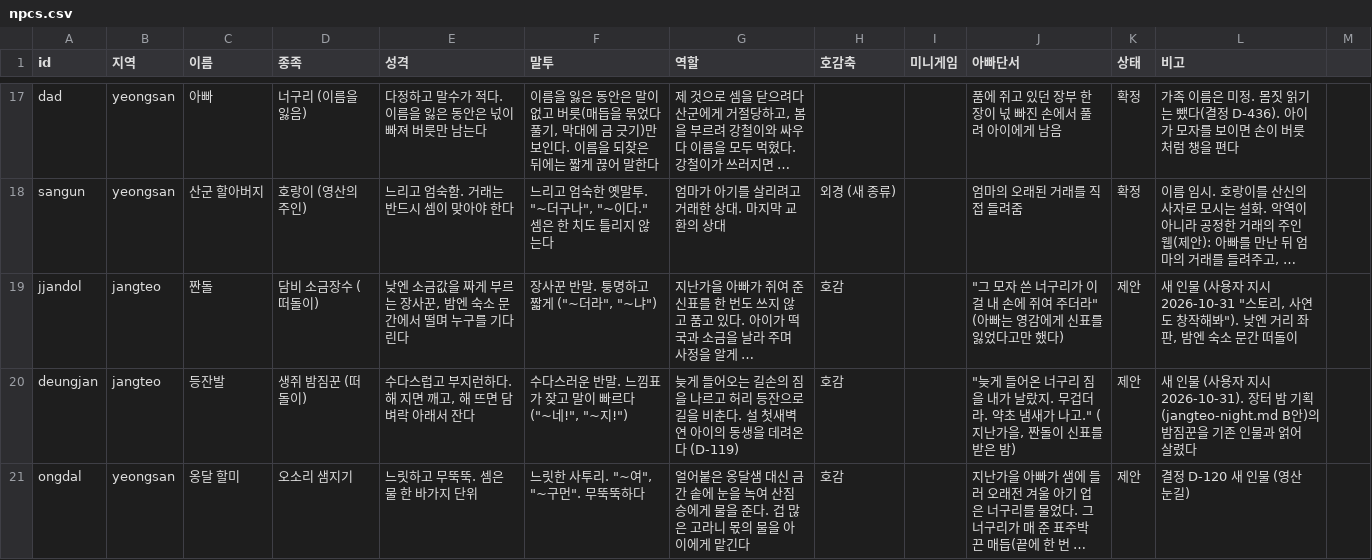
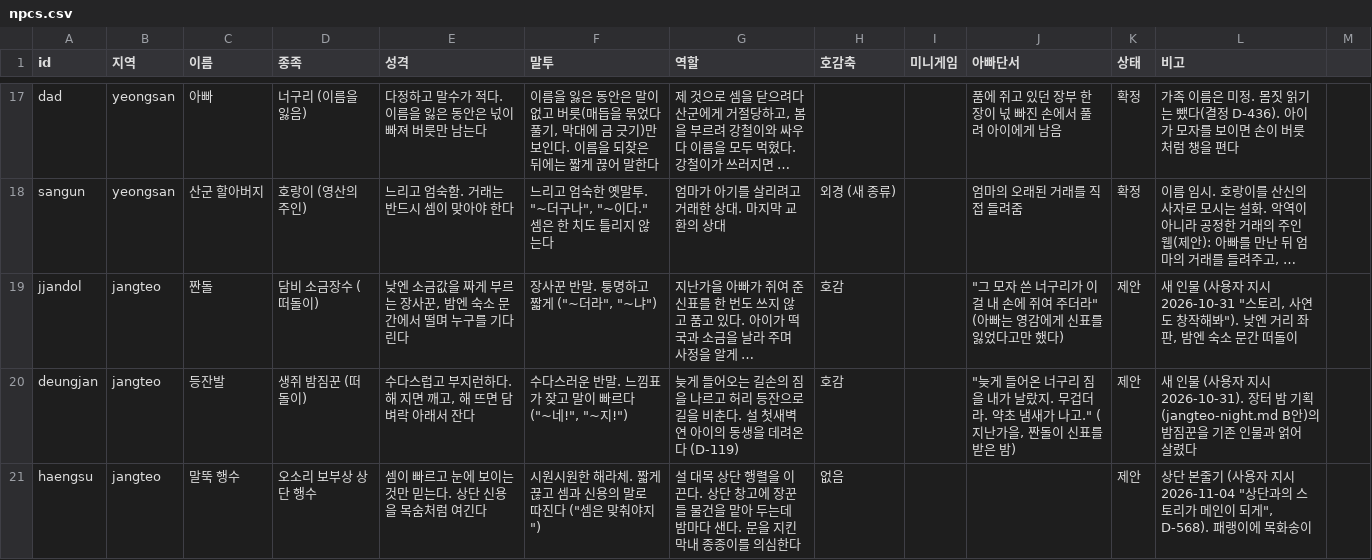
Before and after one commit to MATTTTJ/PACKOON, a CSV file: design/data/npcs.csv, drawn as a sheet; only a part is shown, gaps mark what is left out; the shorter side is filled out with more unchanged rows; long unchanged cells end in …; the diff covers the shown part only; the diff names each change by its address in the sheet, - before the commit and + after, or states it on an @@ line.

```diff
--- a/design/data/npcs.csv
+++ b/design/data/npcs.csv
+row 21: haengsu | jangteo | 말뚝 행수 | 오소리 보부상 상단 행수 | 셈이 빠르고 눈에 보이는 것만 믿는다. 상단 신용을 목숨처럼 여긴다 | 시원시원한 해라체. 짧게 끊고 셈과 신용의 말로 따진다 ("셈은 맞춰야지") | 설 대목 상단 행렬을 이끈다. 상단 창고에 장꾼들 물건을 맡아 두는데 밤마다 샌다. 문을 지킨 막내 종종이를 의심한다 | 없음 |  |  | 제안 | 상단 본줄기 (사용자 지시 2026-11-04 "상단과의 스토리가 메인이 되게", D-568). 패랭이에 목화송이
```
Also changed, not shown: 1 added row and 2 edited cells elsewhere in this file, design/data/items.csv, design/data/minigames.csv, 15 other files.
